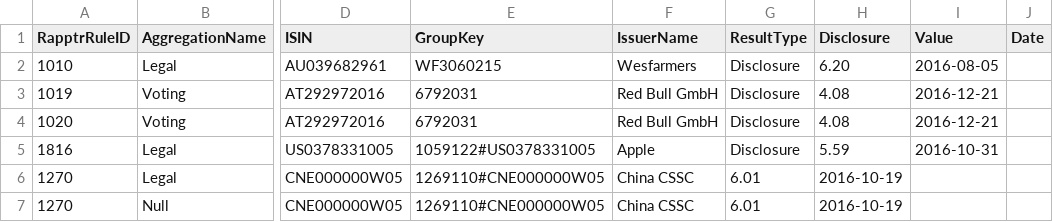
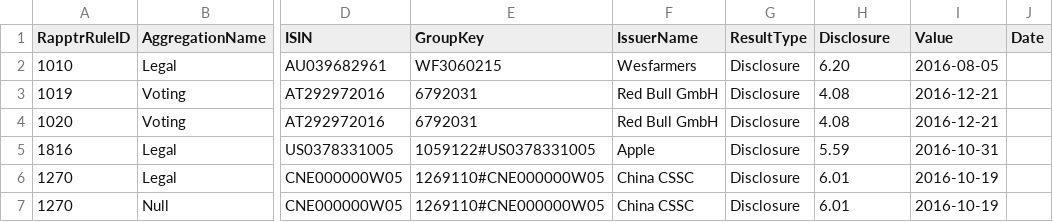
Before and after one commit to fundapps/TechDocs, a CSV file: Sample-ImportFiles/Imported Disclosures.csv, drawn as a sheet; only a part is shown, gaps mark what is left out; the diff names each change by its address in the sheet, - before the commit and + after, or states it on an @@ line.

Commit message:
Adding Disclosures to RuleId:1270

```diff
--- a/Sample-ImportFiles/Imported Disclosures.csv
+++ b/Sample-ImportFiles/Imported Disclosures.csv
-G6:G7 (ResultType): 6.01
+G6:G7 (ResultType): Disclosure
-H6:H7 (Disclosure): 2016-10-19
+H6:H7 (Disclosure): 6.01
-I6:I7 (Value): (empty)
+I6:I7 (Value): 2016-10-19
```
